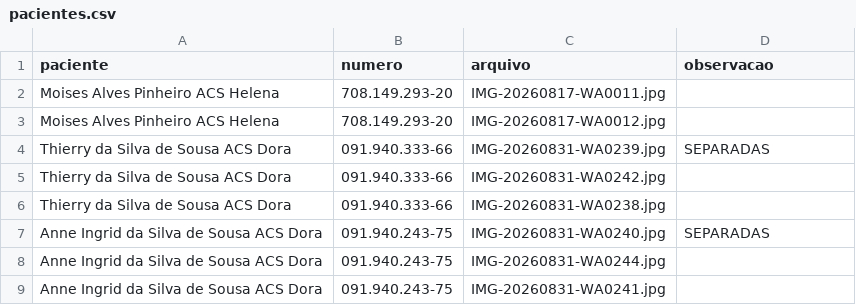
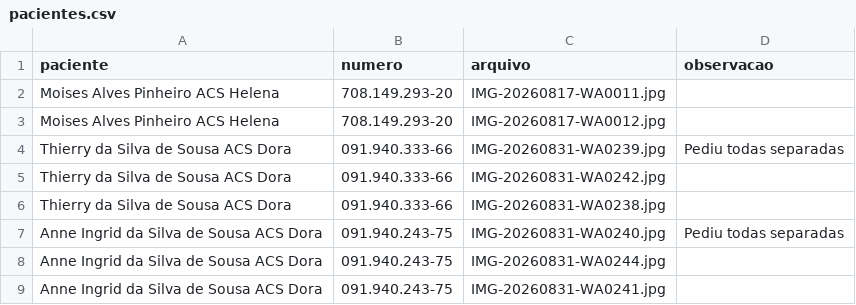
Before and after one commit to psfaltiplano/psfaltiplano, a CSV file: images/pacientes.csv, drawn as a sheet.

Commit message:
Modify patient observations in pacientes.csv
Updated observations for patients in the CSV file.

```diff
--- a/images/pacientes.csv
+++ b/images/pacientes.csv
@@ -3,6 +3,6 @@ Moises Alves Pinheiro ACS Helena,708.149.293-20,IMG-20260817-WA0011.jpg,
 Moises Alves Pinheiro ACS Helena,708.149.293-20,IMG-20260817-WA0012.jpg,
-Thierry da Silva de Sousa ACS Dora,091.940.333-66,IMG-20260831-WA0239.jpg,SEPARADAS
+Thierry da Silva de Sousa ACS Dora,091.940.333-66,IMG-20260831-WA0239.jpg,Pediu todas separadas
 Thierry da Silva de Sousa ACS Dora,091.940.333-66,IMG-20260831-WA0242.jpg,
 Thierry da Silva de Sousa ACS Dora,091.940.333-66,IMG-20260831-WA0238.jpg,
-Anne Ingrid da Silva de Sousa ACS Dora,091.940.243-75,IMG-20260831-WA0240.jpg,SEPARADAS
+Anne Ingrid da Silva de Sousa ACS Dora,091.940.243-75,IMG-20260831-WA0240.jpg,Pediu todas separadas
 Anne Ingrid da Silva de Sousa ACS Dora,091.940.243-75,IMG-20260831-WA0244.jpg,
```
